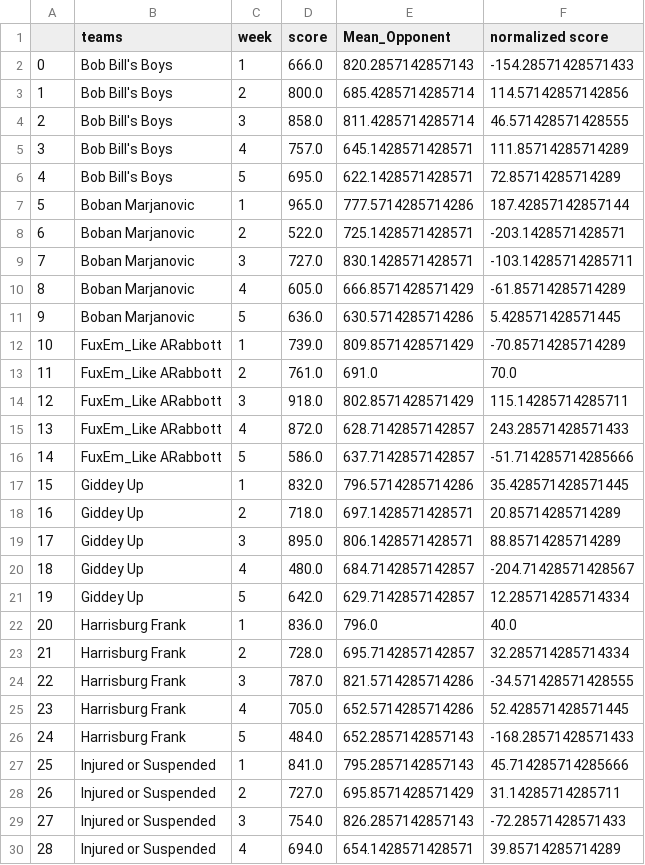
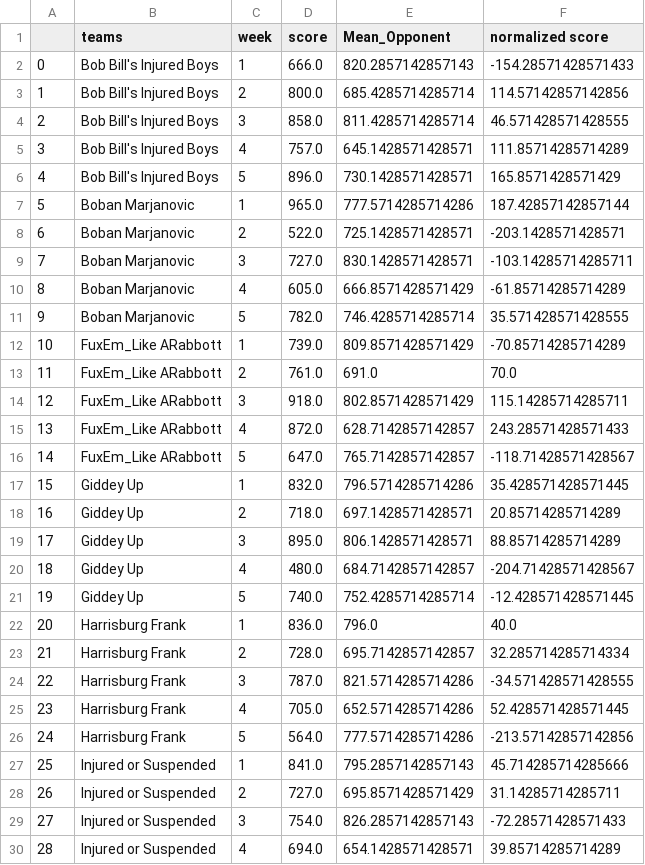
Before and after one commit to frank-gentile/NooiceProjections, a CSV file: data/df_against_analytics.csv, drawn as a sheet; only a part is shown; the diff covers the shown part only.

```diff
--- a/data/df_against_analytics.csv
+++ b/data/df_against_analytics.csv
@@ -1,7 +1,7 @@
 ,teams,week,score,Mean_Opponent,normalized score
-0,Bob Bill's Boys,1,666.0,820.2857142857143,-154.28571428571433
-1,Bob Bill's Boys,2,800.0,685.4285714285714,114.57142857142856
-2,Bob Bill's Boys,3,858.0,811.4285714285714,46.571428571428555
-3,Bob Bill's Boys,4,757.0,645.1428571428571,111.85714285714289
-4,Bob Bill's Boys,5,695.0,622.1428571428571,72.85714285714289
+0,Bob Bill's Injured Boys,1,666.0,820.2857142857143,-154.28571428571433
+1,Bob Bill's Injured Boys,2,800.0,685.4285714285714,114.57142857142856
+2,Bob Bill's Injured Boys,3,858.0,811.4285714285714,46.571428571428555
+3,Bob Bill's Injured Boys,4,757.0,645.1428571428571,111.85714285714289
+4,Bob Bill's Injured Boys,5,896.0,730.1428571428571,165.8571428571429
 5,Boban  Marjanovic ,1,965.0,777.5714285714286,187.42857142857144
@@ -10,3 +10,3 @@
 8,Boban  Marjanovic ,4,605.0,666.8571428571429,-61.85714285714289
-9,Boban  Marjanovic ,5,636.0,630.5714285714286,5.428571428571445
+9,Boban  Marjanovic ,5,782.0,746.4285714285714,35.571428571428555
 10,FuxEm_Like ARabbott,1,739.0,809.8571428571429,-70.85714285714289
@@ -15,3 +15,3 @@
 13,FuxEm_Like ARabbott,4,872.0,628.7142857142857,243.28571428571433
-14,FuxEm_Like ARabbott,5,586.0,637.7142857142857,-51.714285714285666
+14,FuxEm_Like ARabbott,5,647.0,765.7142857142857,-118.71428571428567
 15,Giddey Up,1,832.0,796.5714285714286,35.428571428571445
@@ -20,3 +20,3 @@
 18,Giddey Up,4,480.0,684.7142857142857,-204.71428571428567
-19,Giddey Up,5,642.0,629.7142857142857,12.285714285714334
+19,Giddey Up,5,740.0,752.4285714285714,-12.428571428571445
 20,Harrisburg Frank,1,836.0,796.0,40.0
@@ -25,3 +25,3 @@
 23,Harrisburg Frank,4,705.0,652.5714285714286,52.428571428571445
-24,Harrisburg Frank,5,484.0,652.2857142857143,-168.28571428571433
+24,Harrisburg Frank,5,564.0,777.5714285714286,-213.57142857142856
 25,Injured or Suspended,1,841.0,795.2857142857143,45.714285714285666
```
Also changed, not shown: 9 edited cells elsewhere in this file, data/df_analytics.csv, data/df_joined_analytics.csv, 5 other files.
